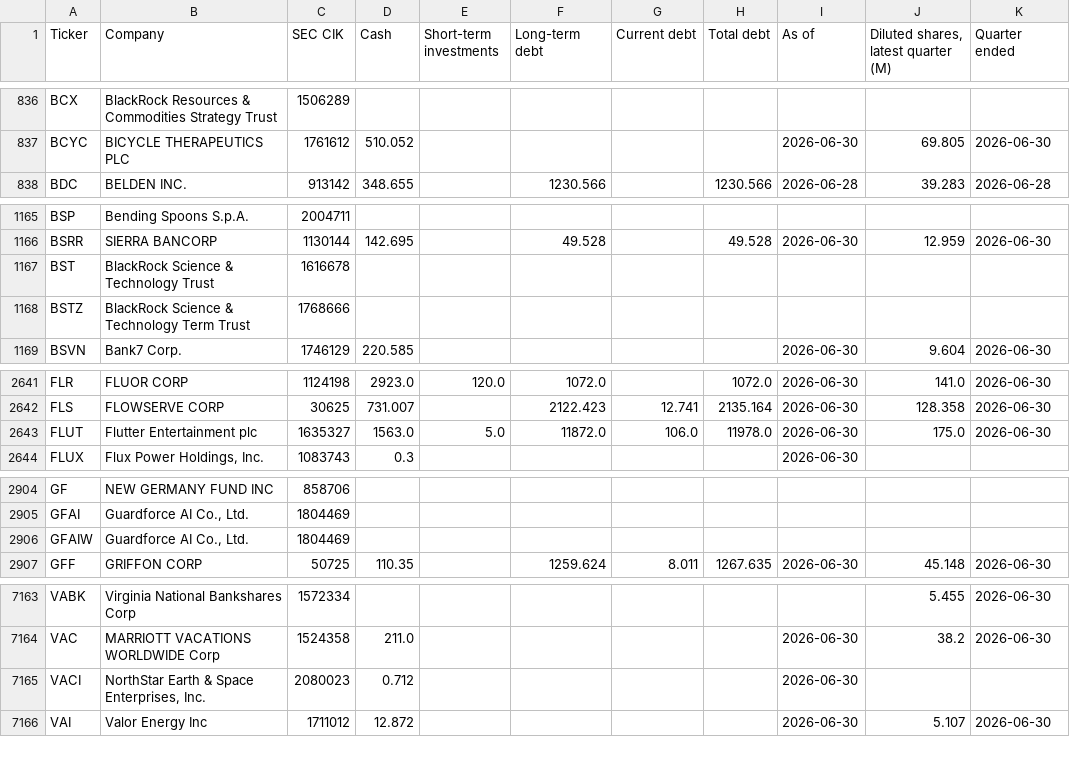
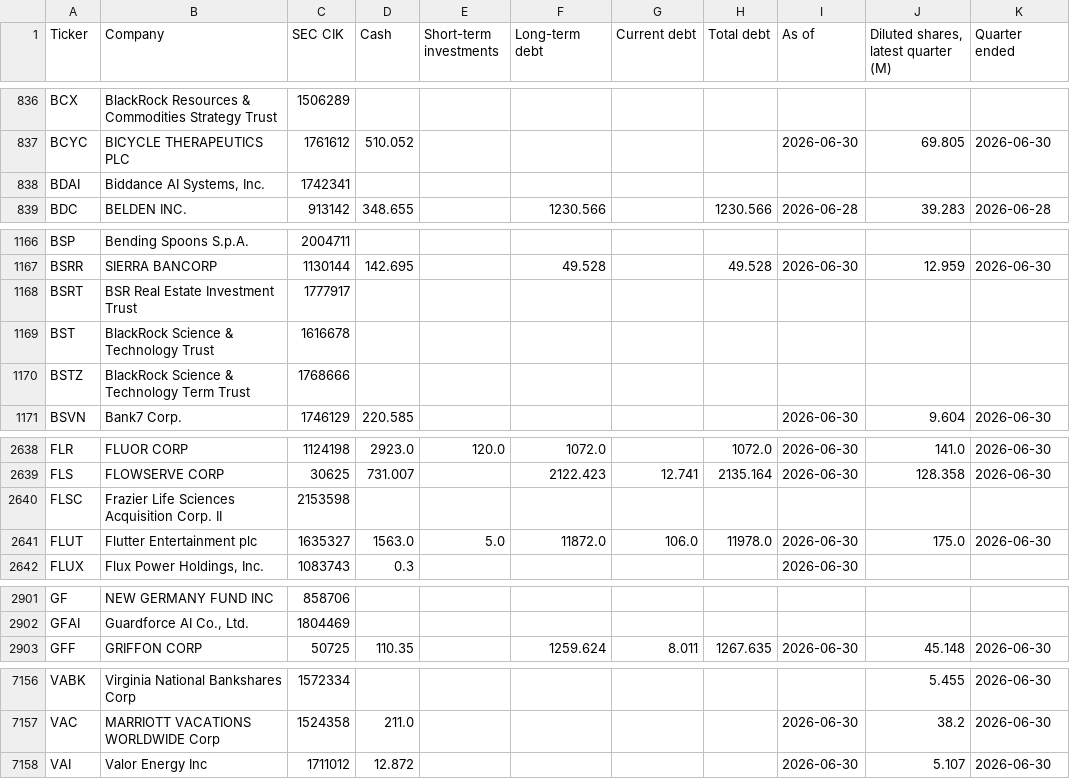
Before and after one commit to Nicko8e/rawresearch-site, a CSV file: tools/companies.csv, drawn as a sheet; only a part is shown, gaps mark what is left out; the diff covers the shown part only.

```diff
--- a/tools/companies.csv
+++ b/tools/companies.csv
@@ -837,2 +837,3 @@ BCX,BlackRock Resources & Commodities Strategy Trust,1506289,,,,,,,,
 BCYC,BICYCLE THERAPEUTICS PLC,1761612,510.052,,,,,2026-06-30,69.805,2026-06-30
+BDAI,"Biddance AI Systems, Inc.",1742341,,,,,,,,
 BDC,BELDEN INC.,913142,348.655,,1230.566,,1230.566,2026-06-28,39.283,2026-06-28
@@ -1166,2 +1167,3 @@ BSP,Bending Spoons S.p.A.,2004711,,,,,,,,
 BSRR,SIERRA BANCORP,1130144,142.695,,49.528,,49.528,2026-06-30,12.959,2026-06-30
+BSRT,BSR Real Estate Investment Trust,1777917,,,,,,,,
 BST,BlackRock Science & Technology Trust,1616678,,,,,,,,
@@ -2642,2 +2639,3 @@ FLR,FLUOR CORP,1124198,2923.0,120.0,1072.0,,1072.0,2026-06-30,141.0,2026-06-30
 FLS,FLOWSERVE CORP,30625,731.007,,2122.423,12.741,2135.164,2026-06-30,128.358,2026-06-30
+FLSC,Frazier Life Sciences Acquisition Corp. II,2153598,,,,,,,,
 FLUT,Flutter Entertainment plc,1635327,1563.0,5.0,11872.0,106.0,11978.0,2026-06-30,175.0,2026-06-30
@@ -2905,3 +2902,2 @@ GF,NEW GERMANY FUND INC,858706,,,,,,,,
 GFAI,"Guardforce AI Co., Ltd.",1804469,,,,,,,,
-GFAIW,"Guardforce AI Co., Ltd.",1804469,,,,,,,,
 GFF,GRIFFON CORP,50725,110.35,,1259.624,8.011,1267.635,2026-06-30,45.148,2026-06-30
@@ -7164,3 +7157,2 @@ VABK,Virginia National Bankshares Corp,1572334,,,,,,,5.455,2026-06-30
 VAC,MARRIOTT VACATIONS WORLDWIDE Corp,1524358,211.0,,,,,2026-06-30,38.2,2026-06-30
-VACI,"NorthStar Earth & Space Enterprises, Inc.",2080023,0.712,,,,,2026-06-30,,
 VAI,Valor Energy Inc,1711012,12.872,,,,,2026-06-30,5.107,2026-06-30
```
Also changed, not shown: 5 added rows, 15 removed rows and 5 edited cells elsewhere in this file.
